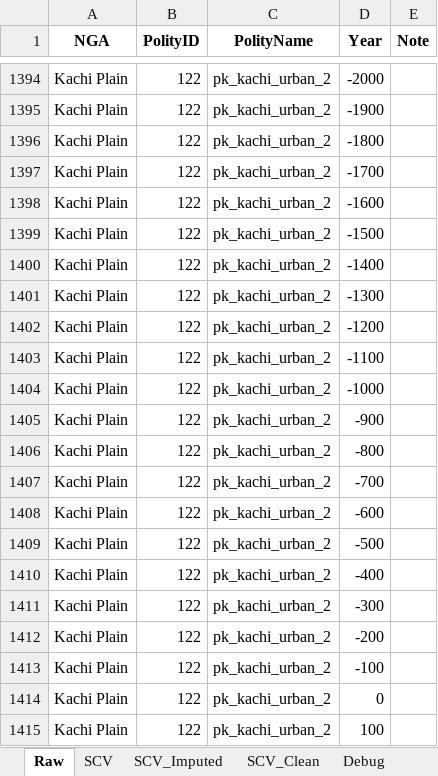
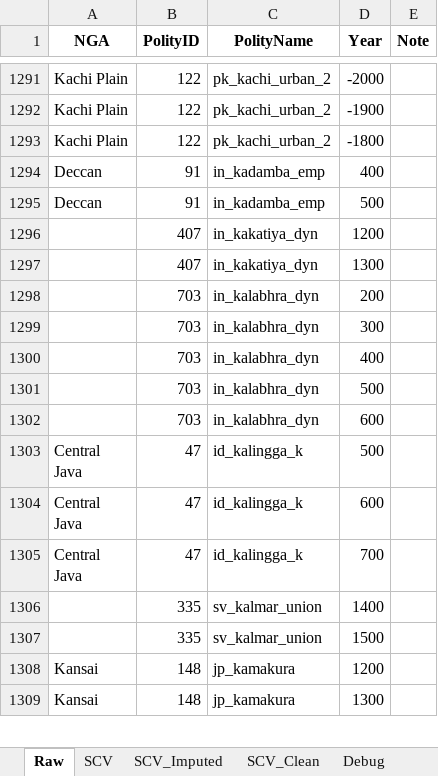
Before and after one commit to matildaperuzzo/SeshatDatasetAnalysis, an Excel workbook: datasets/R_data_with_PCA.xlsx, sheet Raw, drawn as a sheet; only a part is shown, gaps mark what is left out; the shorter side is filled out with more unchanged rows; values as stored, in another font and other column widths than the file's, no borders; removed rows and columns are numbered as before the commit, all else as after; the diff covers the shown part only; the diff names each change by its address in the sheet, - before the commit and + after, or states it on an @@ line.

```diff
--- a/datasets/R_data_with_PCA.xlsx (sheet Raw)
+++ b/datasets/R_data_with_PCA.xlsx (sheet Raw)
-row 1397: Kachi Plain | 122 | pk_kachi_urban_2 | -1700
-row 1398: Kachi Plain | 122 | pk_kachi_urban_2 | -1600
-row 1399: Kachi Plain | 122 | pk_kachi_urban_2 | -1500
-row 1400: Kachi Plain | 122 | pk_kachi_urban_2 | -1400
-row 1401: Kachi Plain | 122 | pk_kachi_urban_2 | -1300
-row 1402: Kachi Plain | 122 | pk_kachi_urban_2 | -1200
-row 1403: Kachi Plain | 122 | pk_kachi_urban_2 | -1100
-row 1404: Kachi Plain | 122 | pk_kachi_urban_2 | -1000
-row 1405: Kachi Plain | 122 | pk_kachi_urban_2 | -900
-row 1406: Kachi Plain | 122 | pk_kachi_urban_2 | -800
-row 1407: Kachi Plain | 122 | pk_kachi_urban_2 | -700
-row 1408: Kachi Plain | 122 | pk_kachi_urban_2 | -600
-row 1409: Kachi Plain | 122 | pk_kachi_urban_2 | -500
-row 1410: Kachi Plain | 122 | pk_kachi_urban_2 | -400
-row 1411: Kachi Plain | 122 | pk_kachi_urban_2 | -300
-row 1412: Kachi Plain | 122 | pk_kachi_urban_2 | -200
-row 1413: Kachi Plain | 122 | pk_kachi_urban_2 | -100
-row 1414: Kachi Plain | 122 | pk_kachi_urban_2 | 0
-row 1415: Kachi Plain | 122 | pk_kachi_urban_2 | 100
```
Also changed, not shown: 62 added rows, 141 removed rows, 22 moved rows and 16 edited cells elsewhere in this sheet, sheet SCV_Imputed, sheet SCV_Clean, datasets/100_yr_dataset.xlsx, 18 other files.
